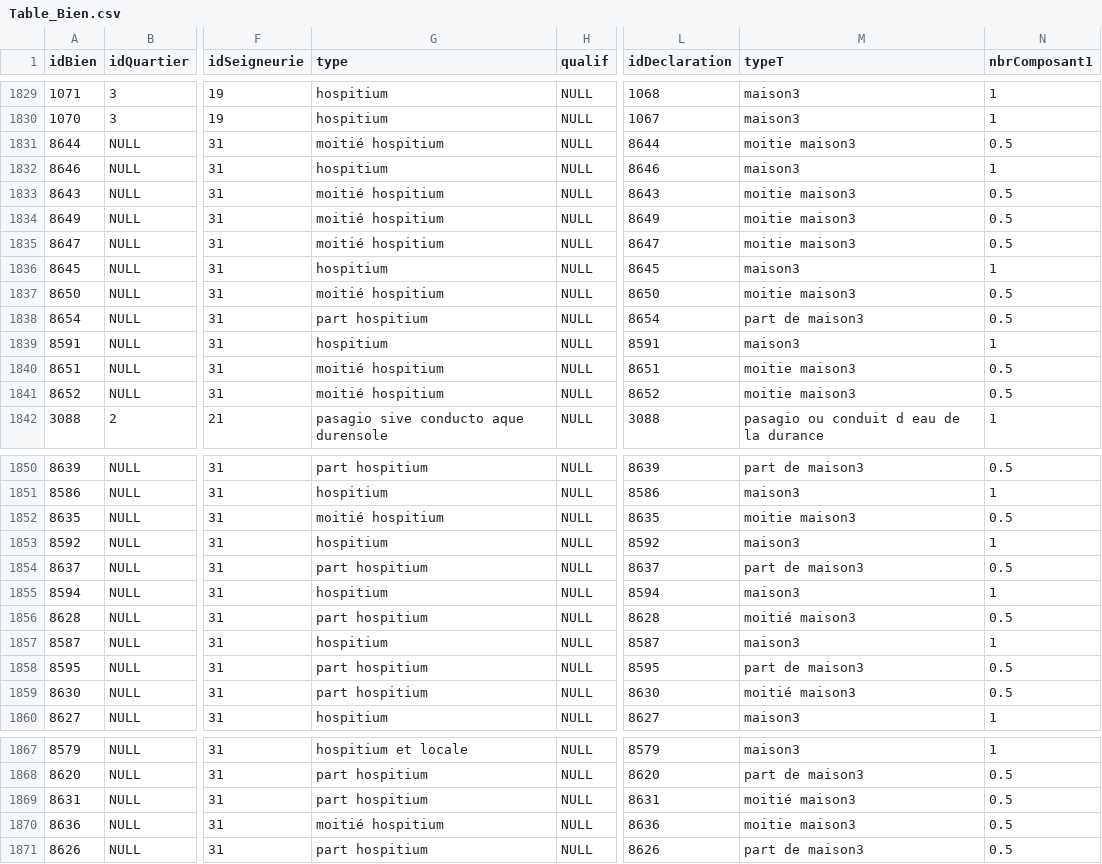
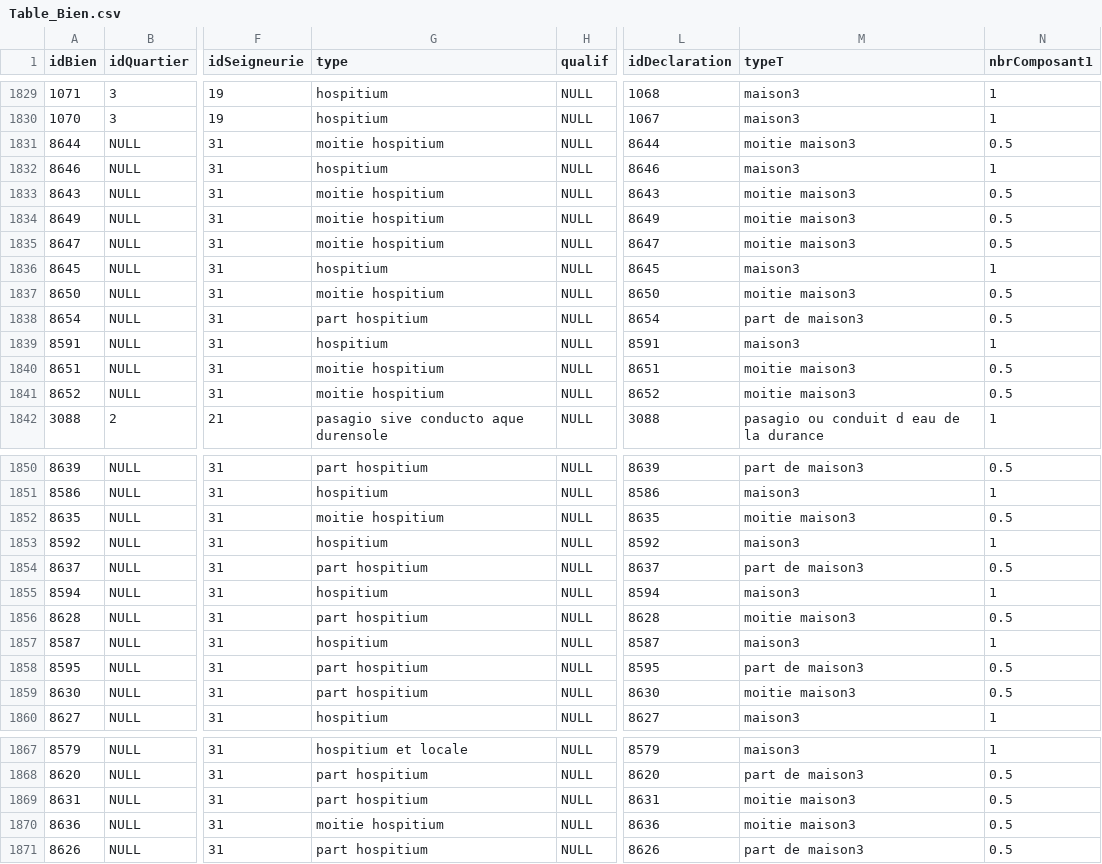
Before and after one commit to CompNet/MedievalAvignon, a CSV file: in/analysis/Table_Bien.csv, drawn as a sheet; only a part is shown, gaps mark what is left out; the diff covers the shown part only; the diff names each change by its address in the sheet, - before the commit and + after, or states it on an @@ line.

```diff
--- a/in/analysis/Table_Bien.csv
+++ b/in/analysis/Table_Bien.csv
-G1831 (type): moitié hospitium
+G1831 (type): moitie hospitium
-G1833:G1835 (type): moitié hospitium
+G1833:G1835 (type): moitie hospitium
-G1837 (type): moitié hospitium
+G1837 (type): moitie hospitium
-G1840:G1841 (type): moitié hospitium
+G1840:G1841 (type): moitie hospitium
-G1852 (type): moitié hospitium
+G1852 (type): moitie hospitium
-M1856 (typeT): moitié maison3
+M1856 (typeT): moitie maison3
-M1859 (typeT): moitié maison3
+M1859 (typeT): moitie maison3
-M1869 (typeT): moitié maison3
+M1869 (typeT): moitie maison3
-G1870 (type): moitié hospitium
+G1870 (type): moitie hospitium
```
Also changed, not shown: 10 edited cells elsewhere in this file, in/analysis/Table_BienIndividu.csv, in/analysis/Table_PortePortail.csv, 5 other files.
